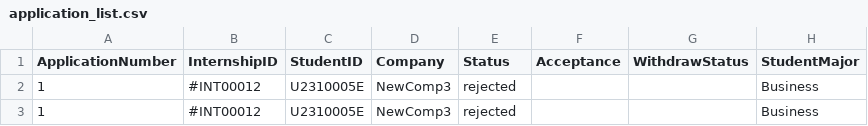
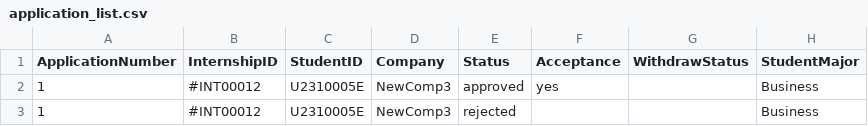
Before and after one commit to AIPEAC/SC2002-OOP, a CSV file: Code/Libs/Lib/application_list.csv, drawn as a sheet.

```diff
--- a/Code/Libs/Lib/application_list.csv
+++ b/Code/Libs/Lib/application_list.csv
@@ -1,3 +1,3 @@
 ApplicationNumber,InternshipID,StudentID,Company,Status,Acceptance,WithdrawStatus,StudentMajor
-"1","#INT00012","U2310005E","NewComp3","rejected","","","Business"
+"1","#INT00012","U2310005E","NewComp3","approved","yes","","Business"
 "1","#INT00012","U2310005E","NewComp3","rejected","","","Business"
```
